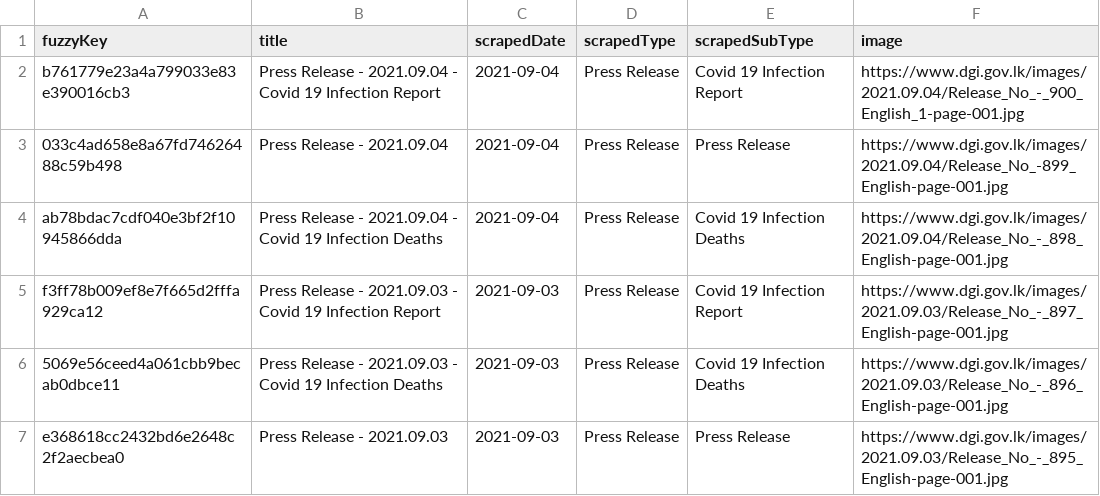
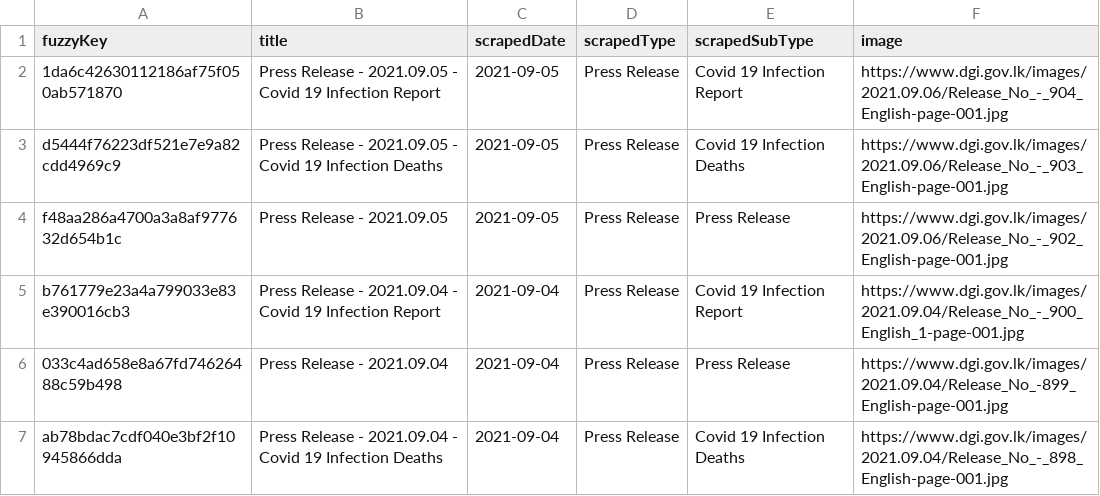
Before and after one commit to kaveenr/covid19-memorial-lk-data, a TSV file: data/dgi_reports_latest.tsv, drawn as a sheet; only a part is shown; the shorter side is filled out with more unchanged rows; the diff names each change by its address in the sheet, - before the commit and + after, or states it on an @@ line.

```diff
--- a/data/dgi_reports_latest.tsv
+++ b/data/dgi_reports_latest.tsv
+row 2: 1da6c42630112186af75f050ab571870 | Press Release - 2021.09.05 - Covid 19 Infection Report | 2021-09-05 | Press Release | Covid 19 Infection Report | https://www.dgi.gov.lk/images/2021.09.06/Release_No_-_904_English-page-001.jpg
+row 3: d5444f76223df521e7e9a82cdd4969c9 | Press Release - 2021.09.05 - Covid 19 Infection Deaths | 2021-09-05 | Press Release | Covid 19 Infection Deaths | https://www.dgi.gov.lk/images/2021.09.06/Release_No_-_903_English-page-001.jpg
+row 4: f48aa286a4700a3a8af977632d654b1c | Press Release - 2021.09.05 | 2021-09-05 | Press Release | Press Release | https://www.dgi.gov.lk/images/2021.09.06/Release_No_-_902_English-page-001.jpg
```
Also changed, not shown: 4 other files.
